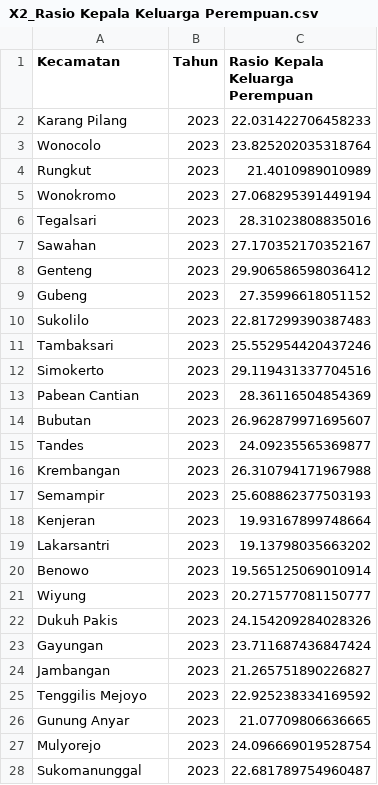
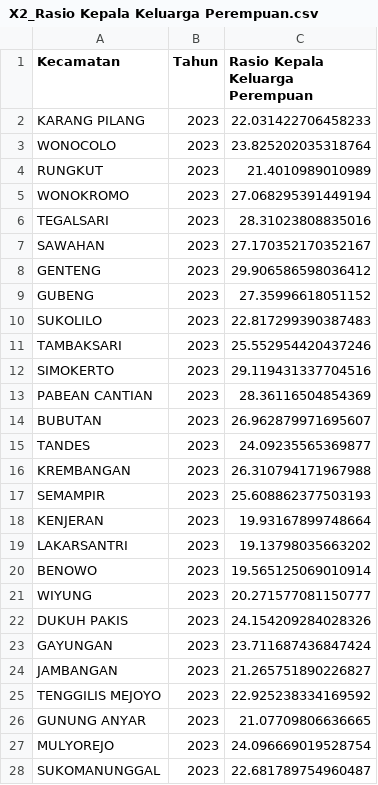
Before and after one commit to difta11/womanguard-index-surabaya, a CSV file: Data terbaru dip/X2 Persentase Kepala Keluarga Perempuan/X2_Rasio Kepala Keluarga Perempuan.csv, drawn as a sheet; only a part is shown; the diff covers the shown part only.

```diff
--- a/Data terbaru dip/X2 Persentase Kepala Keluarga Perempuan/X2_Rasio Kepala Keluarga Perempuan.csv
+++ b/Data terbaru dip/X2 Persentase Kepala Keluarga Perempuan/X2_Rasio Kepala Keluarga Perempuan.csv
@@ -1,28 +1,28 @@
 Kecamatan,Tahun,Rasio Kepala Keluarga Perempuan
-Karang Pilang,2023,22.031422706458233
-Wonocolo,2023,23.825202035318764
-Rungkut,2023,21.4010989010989
-Wonokromo,2023,27.068295391449194
-Tegalsari,2023,28.31023808835016
-Sawahan,2023,27.170352170352167
-Genteng,2023,29.906586598036412
-Gubeng,2023,27.35996618051152
-Sukolilo,2023,22.817299390387483
-Tambaksari,2023,25.552954420437246
-Simokerto,2023,29.119431337704516
-Pabean Cantian,2023,28.36116504854369
-Bubutan,2023,26.962879971695607
-Tandes,2023,24.09235565369877
-Krembangan,2023,26.310794171967988
-Semampir,2023,25.608862377503193
-Kenjeran,2023,19.93167899748664
-Lakarsantri,2023,19.13798035663202
-Benowo,2023,19.565125069010914
-Wiyung,2023,20.271577081150777
-Dukuh Pakis,2023,24.154209284028326
-Gayungan,2023,23.711687436847424
-Jambangan,2023,21.265751890226827
-Tenggilis Mejoyo,2023,22.925238334169592
-Gunung Anyar,2023,21.07709806636665
-Mulyorejo,2023,24.096669019528754
-Sukomanunggal,2023,22.681789754960487
+KARANG PILANG,2023,22.031422706458233
+WONOCOLO,2023,23.825202035318764
+RUNGKUT,2023,21.4010989010989
+WONOKROMO,2023,27.068295391449194
+TEGALSARI,2023,28.31023808835016
+SAWAHAN,2023,27.170352170352167
+GENTENG,2023,29.906586598036412
+GUBENG,2023,27.35996618051152
+SUKOLILO,2023,22.817299390387483
+TAMBAKSARI,2023,25.552954420437246
+SIMOKERTO,2023,29.119431337704516
+PABEAN CANTIAN,2023,28.36116504854369
+BUBUTAN,2023,26.962879971695607
+TANDES,2023,24.09235565369877
+KREMBANGAN,2023,26.310794171967988
+SEMAMPIR,2023,25.608862377503193
+KENJERAN,2023,19.93167899748664
+LAKARSANTRI,2023,19.13798035663202
+BENOWO,2023,19.565125069010914
+WIYUNG,2023,20.271577081150777
+DUKUH PAKIS,2023,24.154209284028326
+GAYUNGAN,2023,23.711687436847424
+JAMBANGAN,2023,21.265751890226827
+TENGGILIS MEJOYO,2023,22.925238334169592
+GUNUNG ANYAR,2023,21.07709806636665
+MULYOREJO,2023,24.096669019528754
+SUKOMANUNGGAL,2023,22.681789754960487
```
Also changed, not shown: 2 removed rows and 66 edited cells elsewhere in this file, Data terbaru dip/X5 Persentase Perempuan Lulus Wajib Belajar/X5_Persentase Perempuan Lulus.csv, 26 other files.
